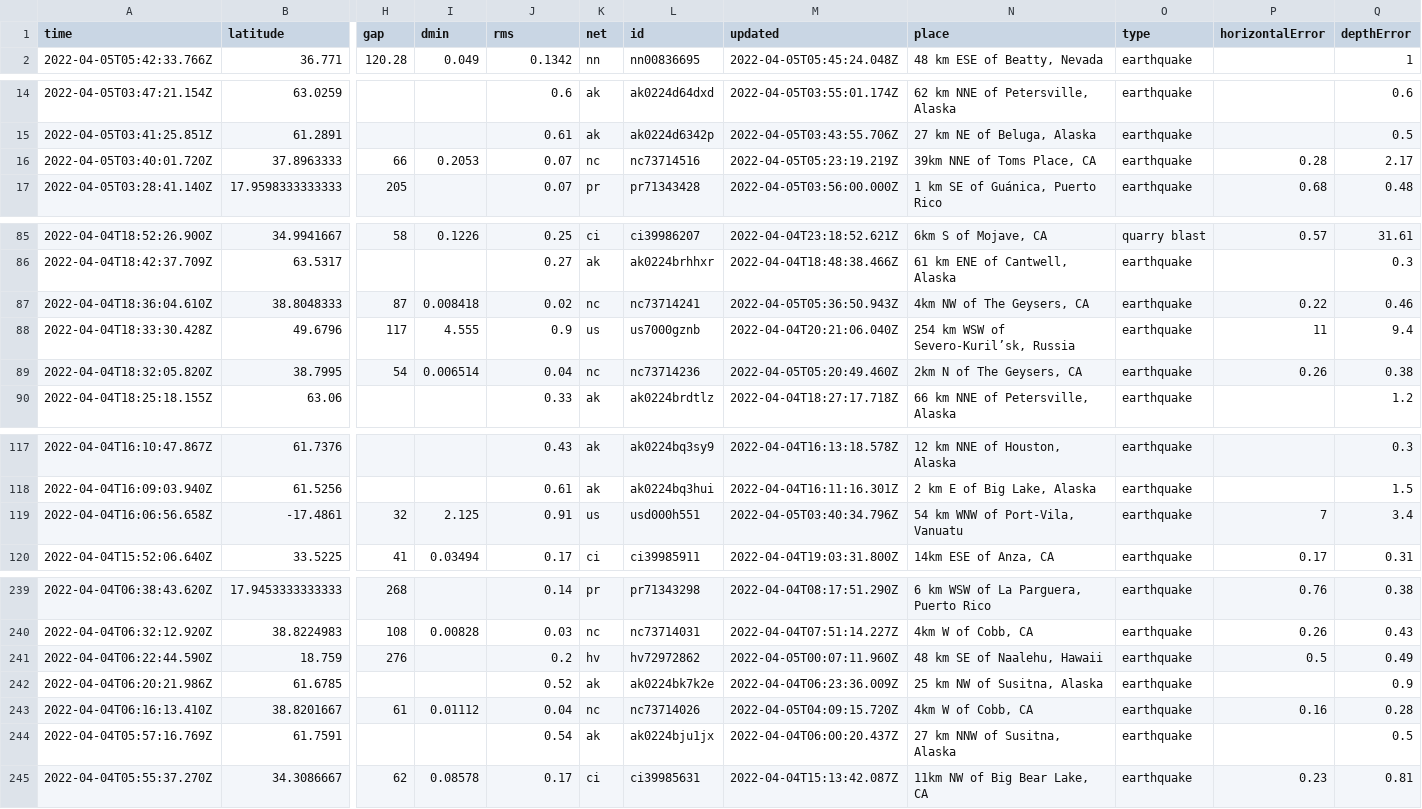
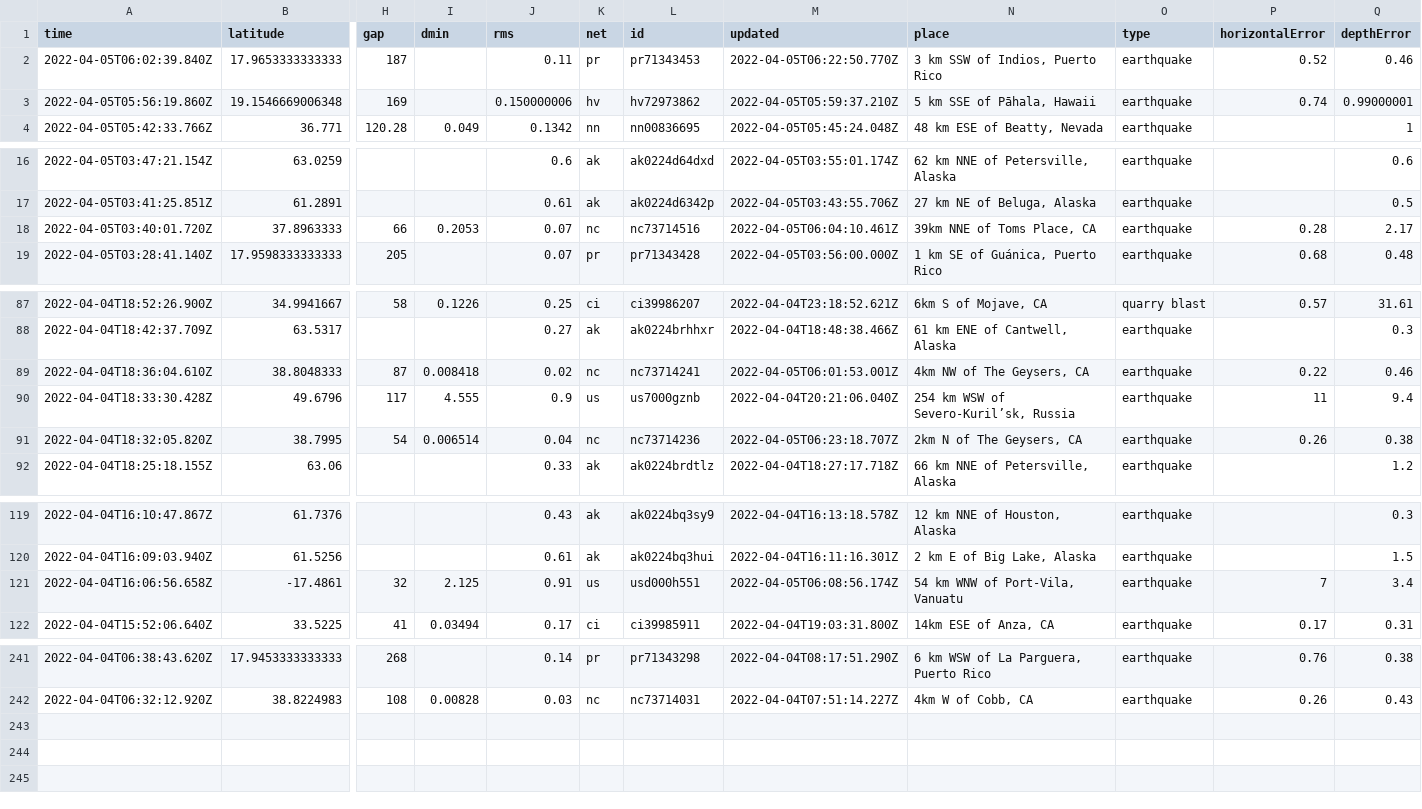
Before and after one commit to adriandgarcia/nicar2022_github_actions, a CSV file: usgs_current.csv, drawn as a sheet; only a part is shown, gaps mark what is left out; removed rows and columns are numbered as before the commit, all else as after; rows hold the shown columns only; the diff names each change by its address in the sheet, - before the commit and + after, or states it on an @@ line.

```diff
--- a/usgs_current.csv
+++ b/usgs_current.csv
+row 2: 2022-04-05T06:02:39.840Z | 17.9653333333333 | 187 |  | 0.11 | pr | pr71343453 | 2022-04-05T06:22:50.770Z | 3 km SSW of Indios, Puerto Rico | earthquake | 0.52 | 0.46
+row 3: 2022-04-05T05:56:19.860Z | 19.1546669006348 | 169 |  | 0.150000006 | hv | hv72973862 | 2022-04-05T05:59:37.210Z | 5 km SSE of Pāhala, Hawaii | earthquake | 0.74 | 0.99000001
-M18 (updated): 2022-04-05T05:23:19.219Z
+M18 (updated): 2022-04-05T06:04:10.461Z
-M89 (updated): 2022-04-05T05:36:50.943Z
+M89 (updated): 2022-04-05T06:01:53.001Z
-M91 (updated): 2022-04-05T05:20:49.460Z
+M91 (updated): 2022-04-05T06:23:18.707Z
-M121 (updated): 2022-04-05T03:40:34.796Z
+M121 (updated): 2022-04-05T06:08:56.174Z
-row 241: 2022-04-04T06:22:44.590Z | 18.759 | 276 |  | 0.2 | hv | hv72972862 | 2022-04-05T00:07:11.960Z | 48 km SE of Naalehu, Hawaii | earthquake | 0.5 | 0.49
-row 242: 2022-04-04T06:20:21.986Z | 61.6785 |  |  | 0.52 | ak | ak0224bk7k2e | 2022-04-04T06:23:36.009Z | 25 km NW of Susitna, Alaska | earthquake |  | 0.9
-row 243: 2022-04-04T06:16:13.410Z | 38.8201667 | 61 | 0.01112 | 0.04 | nc | nc73714026 | 2022-04-05T04:09:15.720Z | 4km W of Cobb, CA | earthquake | 0.16 | 0.28
-row 244: 2022-04-04T05:57:16.769Z | 61.7591 |  |  | 0.54 | ak | ak0224bju1jx | 2022-04-04T06:00:20.437Z | 27 km NNW of Susitna, Alaska | earthquake |  | 0.5
-row 245: 2022-04-04T05:55:37.270Z | 34.3086667 | 62 | 0.08578 | 0.17 | ci | ci39985631 | 2022-04-04T15:13:42.087Z | 11km NW of Big Bear Lake, CA | earthquake | 0.23 | 0.81
```
Also changed, not shown: 1 other file.
